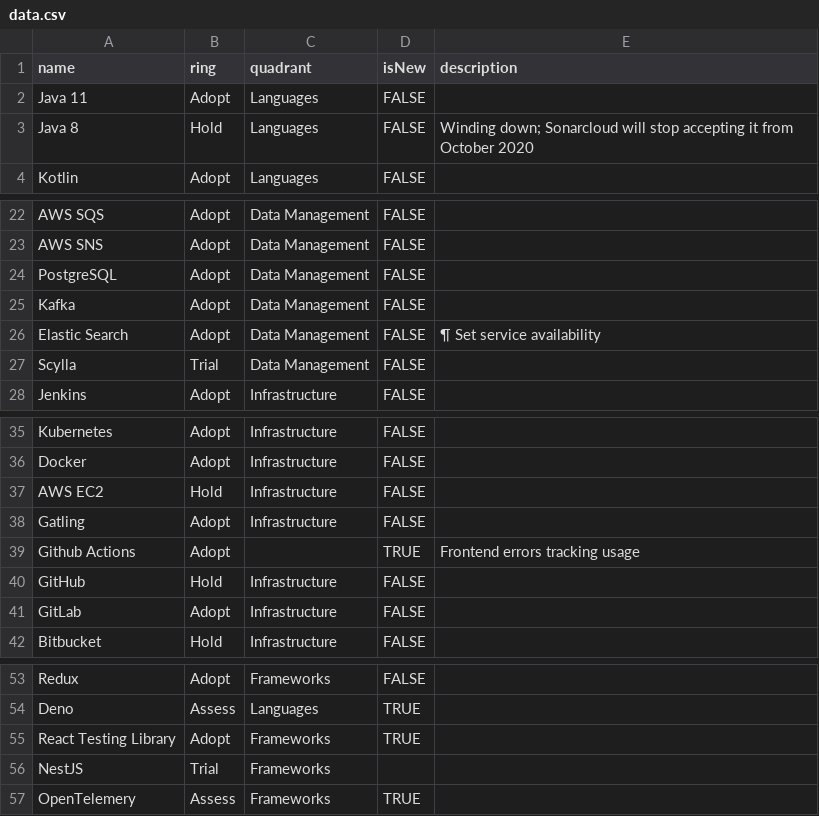
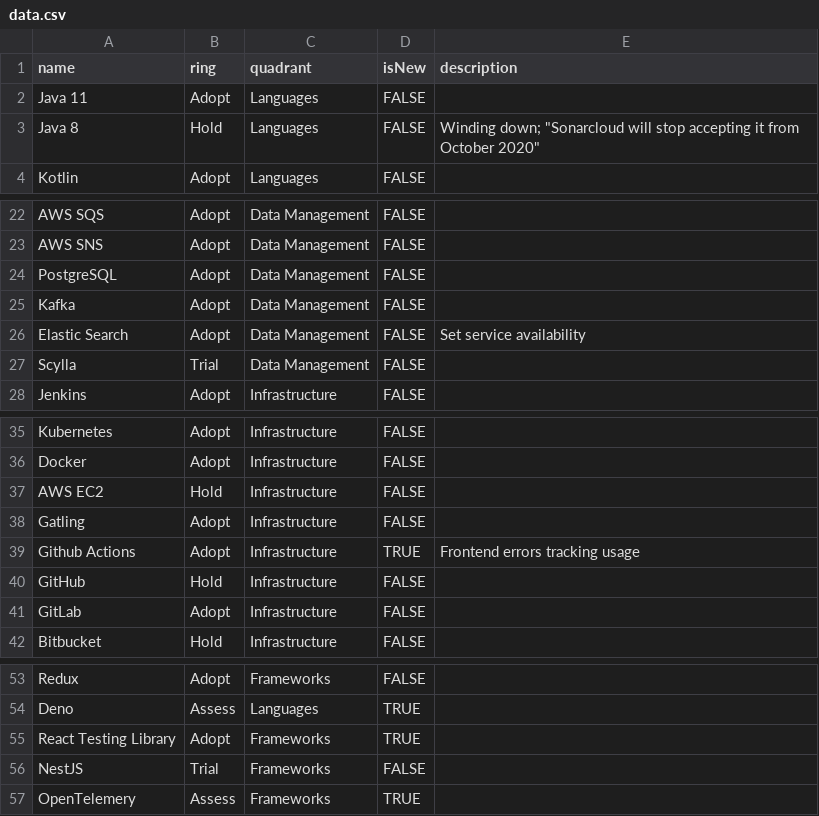
Before and after one commit to marcelorn/tech-radar-data, a CSV file: data.csv, drawn as a sheet; only a part is shown, gaps mark what is left out; the diff names each change by its address in the sheet, - before the commit and + after, or states it on an @@ line.

Commit message:
Update data.csv

```diff
--- a/data.csv
+++ b/data.csv
-E3 (description): Winding down; Sonarcloud will stop accepting it from October 2020
+E3 (description): Winding down; "Sonarcloud will stop accepting it from October 2020"
-E26 (description): ¶ Set service availability
+E26 (description): Set service availability
-C39 (quadrant): (empty)
+C39 (quadrant): Infrastructure
-D56 (isNew): (empty)
+D56 (isNew): FALSE
```
